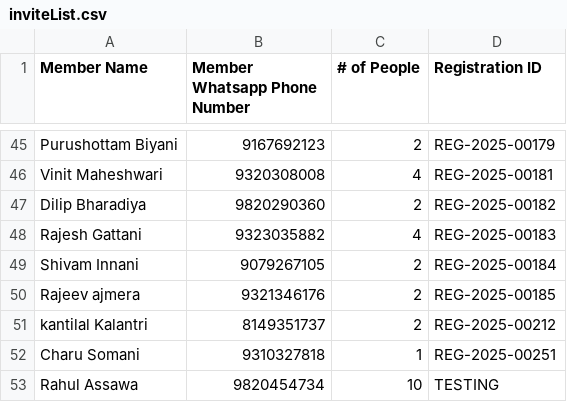
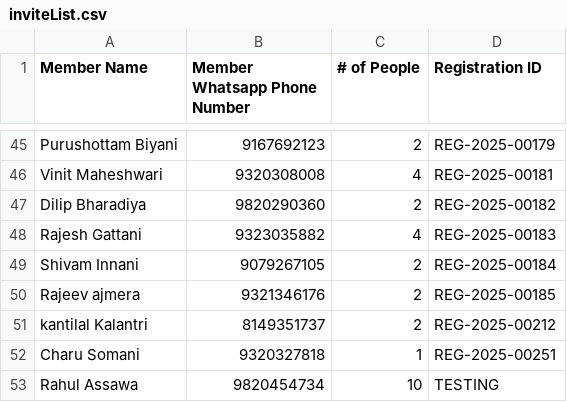
Before and after one commit to maladkshetrasamiti-sketch/maladutsav2025, a CSV file: inviteList.csv, drawn as a sheet; only a part is shown, gaps mark what is left out.

```diff
--- a/inviteList.csv
+++ b/inviteList.csv
@@ -51,3 +51,3 @@ Rajeev ajmera,9321346176,2,REG-2025-00185
 kantilal Kalantri,8149351737,2,REG-2025-00212
-Charu Somani,9310327818,1,REG-2025-00251
+Charu Somani,9320327818,1,REG-2025-00251
 Rahul Assawa,9820454734,10,TESTING
```
Also changed, not shown: 3 other files.
